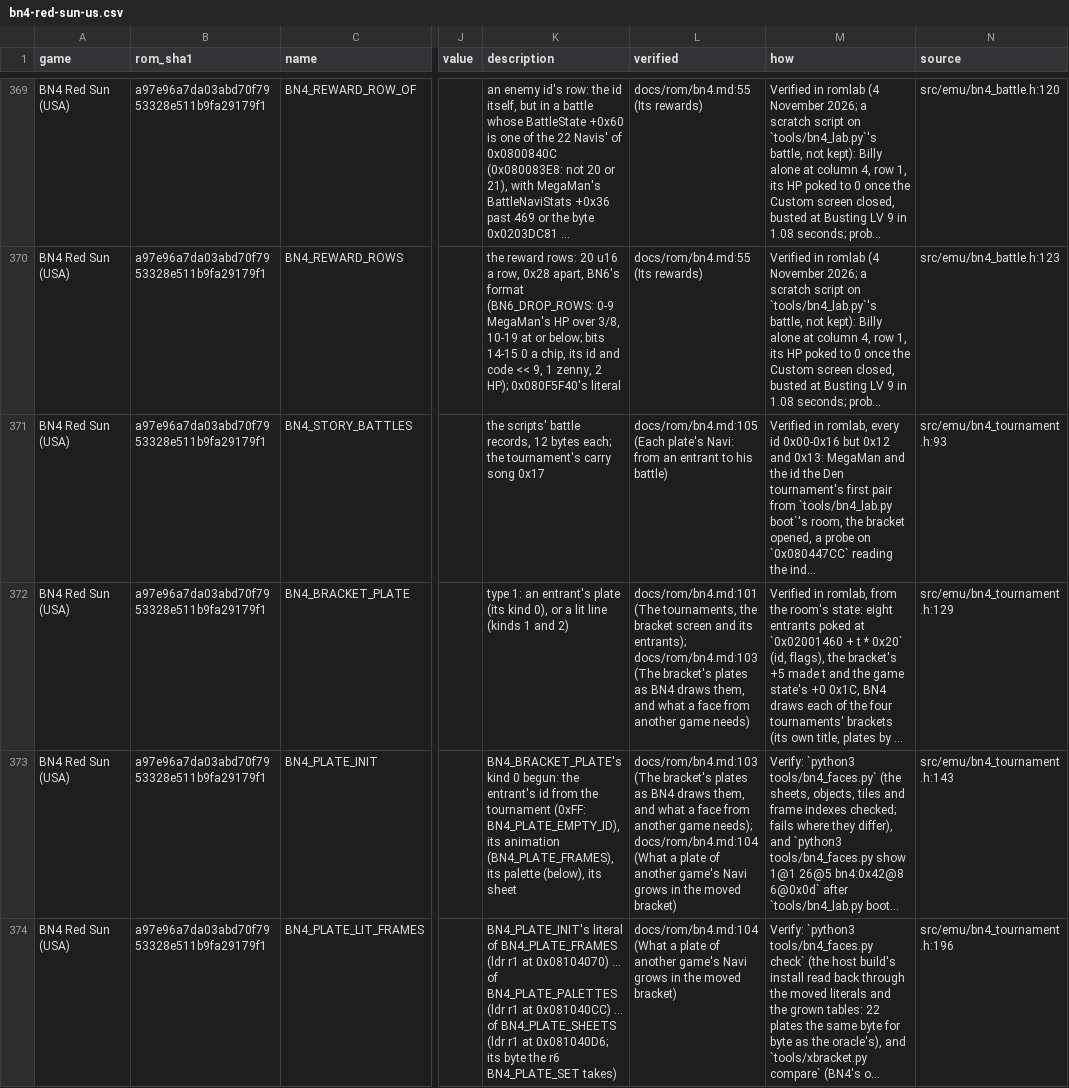
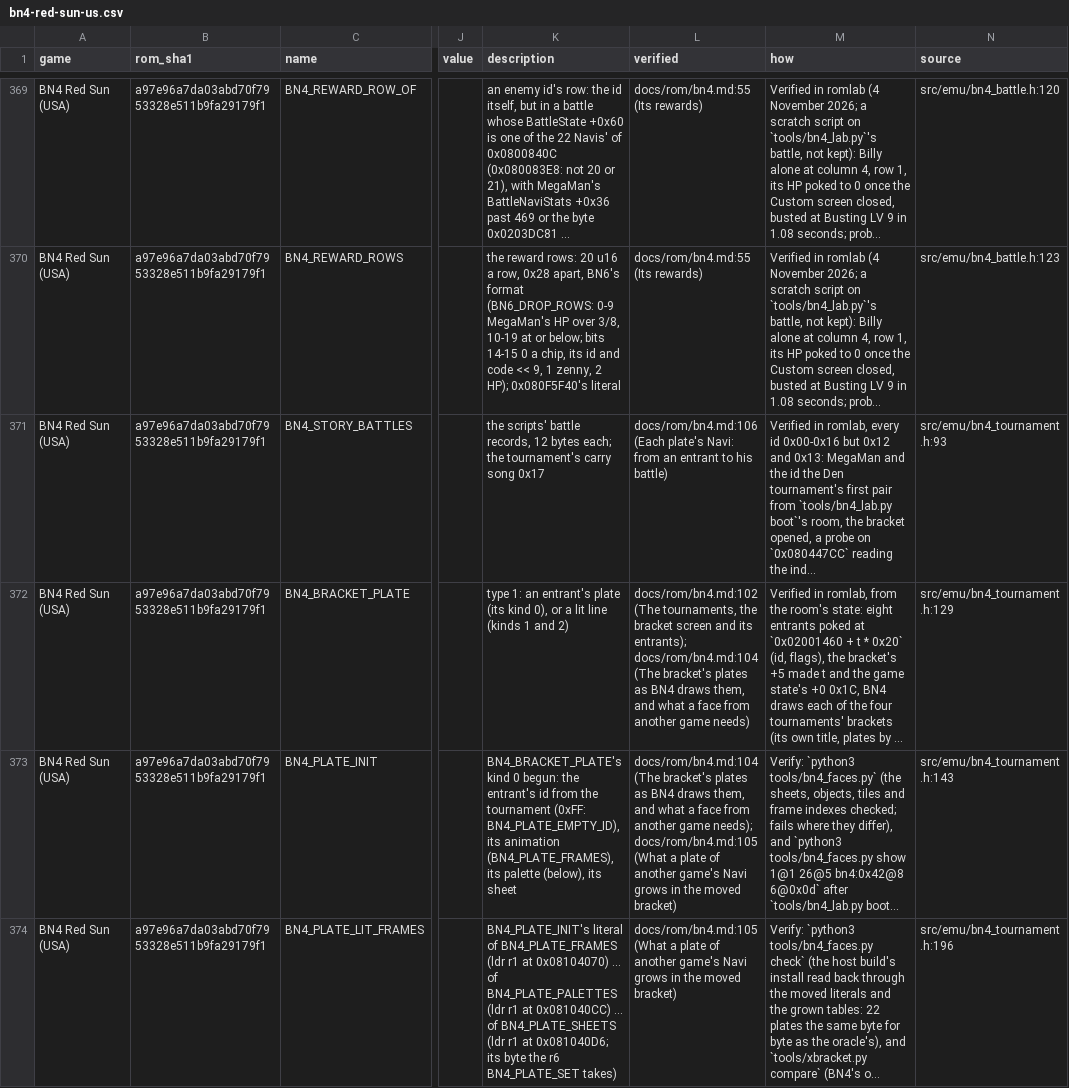
Before and after one commit to saschb2b/Mega-Man-Battle-Network-Cyberworld-Endless, a CSV file: docs/symbols/bn4-red-sun-us.csv, drawn as a sheet; only a part is shown, gaps mark what is left out; long unchanged cells end in …; the diff covers the shown part only; the diff names each change by its address in the sheet, - before the commit and + after, or states it on an @@ line.

```diff
--- a/docs/symbols/bn4-red-sun-us.csv
+++ b/docs/symbols/bn4-red-sun-us.csv
-L371 (verified): docs/rom/bn4.md:105 (Each plate's…
+L371 (verified): docs/rom/bn4.md:106 (Each plate's…
-L372 (verified): docs/rom/bn4.md:101 (The tournaments, the bracket screen and its entrants); docs/rom/bn4.md:103 (The bracket's…
+L372 (verified): docs/rom/bn4.md:102 (The tournaments, the bracket screen and its entrants); docs/rom/bn4.md:104 (The bracket's…
-L373 (verified): docs/rom/bn4.md:103 (The bracket's plates as BN4 draws them, and what a face from another game needs); docs/rom/bn4.md:104 (What a…
+L373 (verified): docs/rom/bn4.md:104 (The bracket's plates as BN4 draws them, and what a face from another game needs); docs/rom/bn4.md:105 (What a…
-L374 (verified): docs/rom/bn4.md:104 (What a…
+L374 (verified): docs/rom/bn4.md:105 (What a…
```
Also changed, not shown: 190 edited cells elsewhere in this file, 3 other files.
